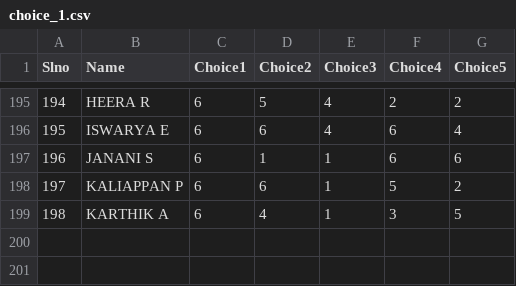
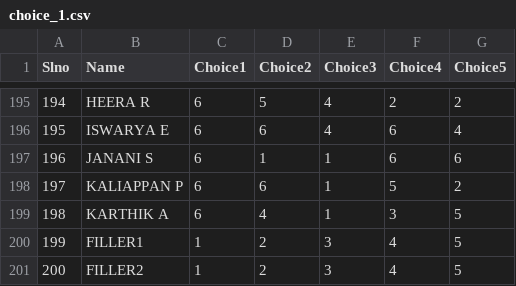
Before and after one commit to Bama-S/induction_choice, a CSV file: testing/choice_1.csv, drawn as a sheet; only a part is shown, gaps mark what is left out; the diff names each change by its address in the sheet, - before the commit and + after, or states it on an @@ line.

```diff
--- a/testing/choice_1.csv
+++ b/testing/choice_1.csv
+row 200: 199 | FILLER1 | 1 | 2 | 3 | 4 | 5
+row 201: 200 | FILLER2 | 1 | 2 | 3 | 4 | 5
```
Also changed, not shown: 2 other files.
